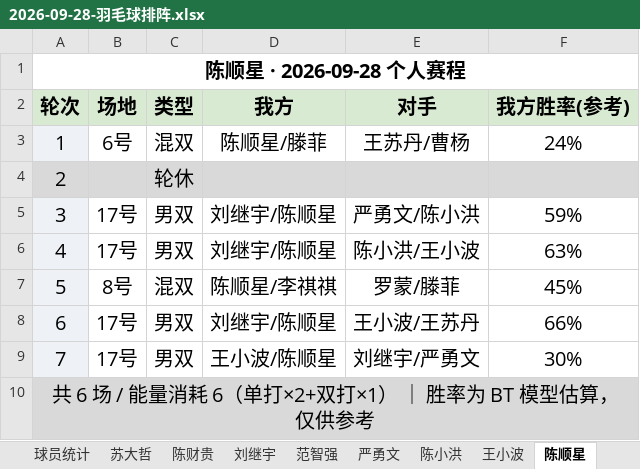
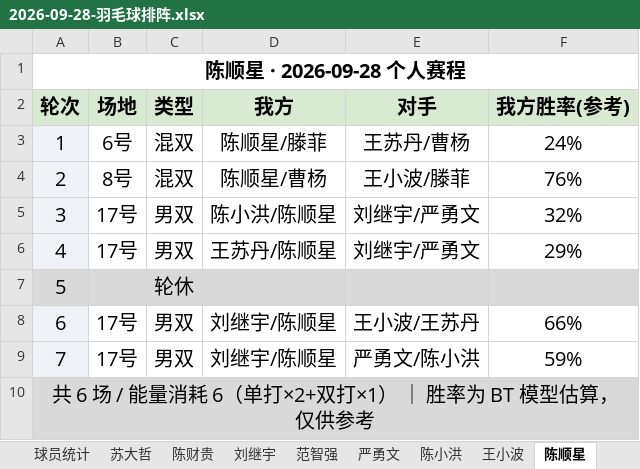
Before and after one commit to yyw794/badminton-score, an Excel workbook: 排阵/大模型排阵/2026-09-28-羽毛球排阵.xlsx, sheet 陈顺星, drawn as a sheet; values as stored, in another font and other column widths than the file's, no borders; the diff names each change by its address in the sheet, - before the commit and + after, or states it on an @@ line.

```diff
--- a/排阵/大模型排阵/2026-09-28-羽毛球排阵.xlsx (sheet 陈顺星)
+++ b/排阵/大模型排阵/2026-09-28-羽毛球排阵.xlsx (sheet 陈顺星)
-A4 fill: #D9D9D9
+A4 fill: #EEF2F7
-B4 (场地): (empty)
+B4 (场地): 8号
-B4:F4 fill: #D9D9D9
+B4:F4 fill: none
-C4 (类型): 轮休
+C4 (类型): 混双
-D4 (我方): (empty)
+D4 (我方): 陈顺星/曹杨
-E4 (对手): (empty)
+E4 (对手): 王小波/滕菲
-F4 (我方胜率(参考)): (empty)
+F4 (我方胜率(参考)): 76%
-D5 (我方): 刘继宇/陈顺星
+D5 (我方): 陈小洪/陈顺星
-E5 (对手): 严勇文/陈小洪
+E5 (对手): 刘继宇/严勇文
-F5 (我方胜率(参考)): 59%
+F5 (我方胜率(参考)): 32%
-D6 (我方): 刘继宇/陈顺星
+D6 (我方): 王苏丹/陈顺星
-E6 (对手): 陈小洪/王小波
+E6 (对手): 刘继宇/严勇文
-F6 (我方胜率(参考)): 63%
+F6 (我方胜率(参考)): 29%
-A7 fill: #EEF2F7
+A7 fill: #D9D9D9
-B7 (场地): 8号
+B7 (场地): (empty)
-B7:F7 fill: none
+B7:F7 fill: #D9D9D9
-C7 (类型): 混双
+C7 (类型): 轮休
-D7 (我方): 陈顺星/李祺祺
+D7 (我方): (empty)
-E7 (对手): 罗蒙/滕菲
+E7 (对手): (empty)
-F7 (我方胜率(参考)): 45%
+F7 (我方胜率(参考)): (empty)
-D9 (我方): 王小波/陈顺星
+D9 (我方): 刘继宇/陈顺星
-E9 (对手): 刘继宇/严勇文
+E9 (对手): 严勇文/陈小洪
-F9 (我方胜率(参考)): 30%
+F9 (我方胜率(参考)): 59%
```
Also changed, not shown: sheet 王苏丹, sheet 王小波, sheet 对阵表, sheet 罗蒙, sheet 陈小洪, sheet 严勇文, 8 more sheets, 4 other files.
